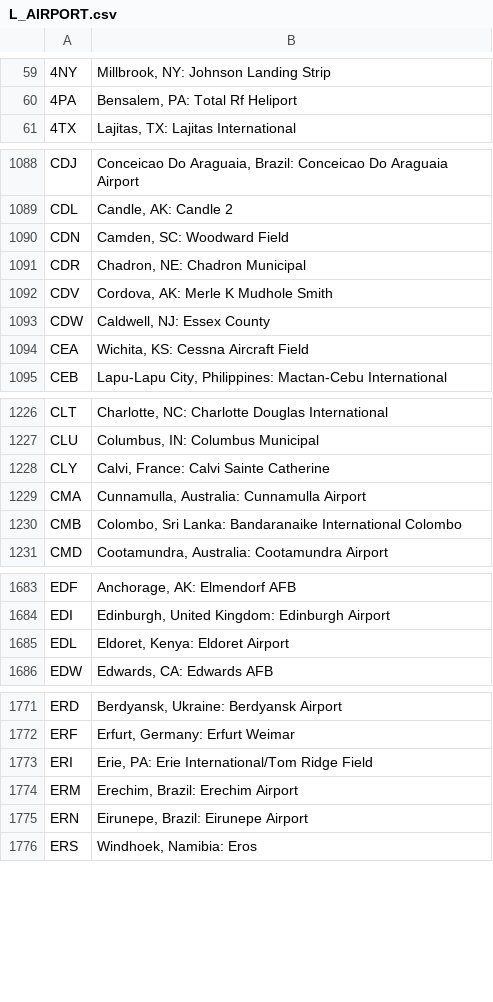
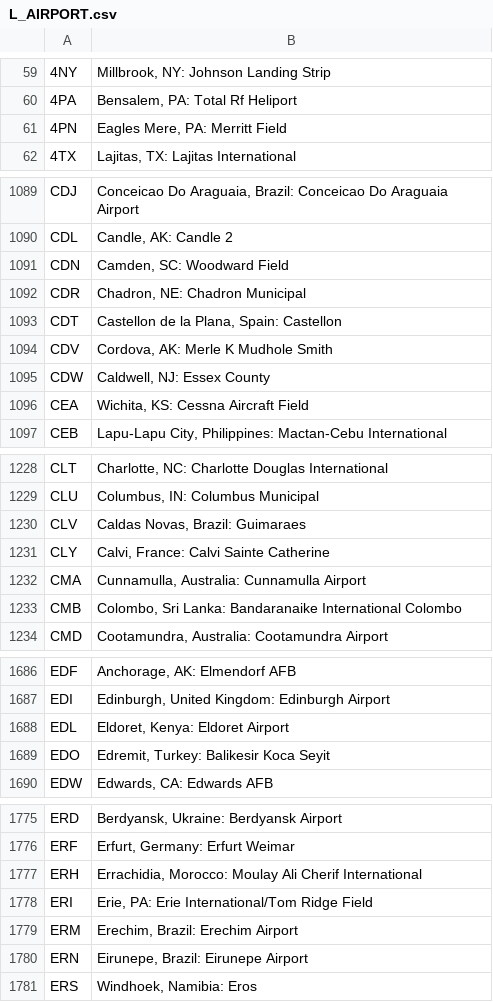
Before and after one commit to airplaneboii/Aircraft-Delay-Prediction, a CSV file: data/lookup/L_AIRPORT.csv, drawn as a sheet; only a part is shown, gaps mark what is left out; the diff covers the shown part only; the diff names each change by its address in the sheet, - before the commit and + after, or states it on an @@ line.

```diff
--- a/data/lookup/L_AIRPORT.csv
+++ b/data/lookup/L_AIRPORT.csv
+row 61: 4PN | Eagles Mere, PA: Merritt Field
+row 1093: CDT | Castellon de la Plana, Spain: Castellon
+row 1230: CLV | Caldas Novas, Brazil: Guimaraes
+row 1689: EDO | Edremit, Turkey: Balikesir Koca Seyit
+row 1777: ERH | Errachidia, Morocco: Moulay Ali Cherif International
```
Also changed, not shown: 16 added rows and 1 edited cell elsewhere in this file, data/lookup/L_AIRLINE_ID.csv, data/lookup/L_AIRPORT_SEQ_ID.csv, 13 other files.
